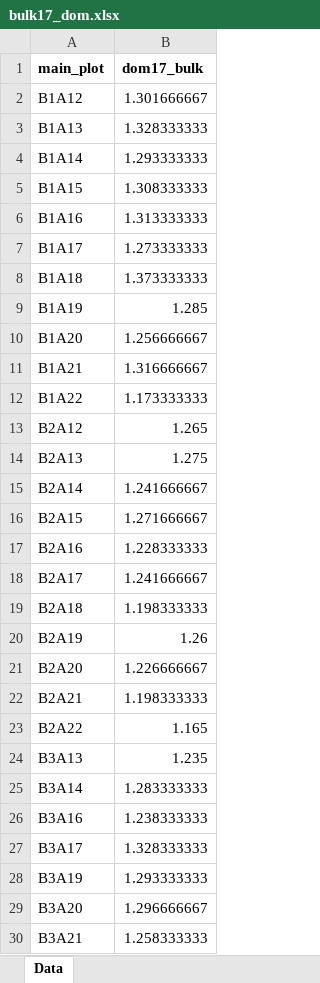
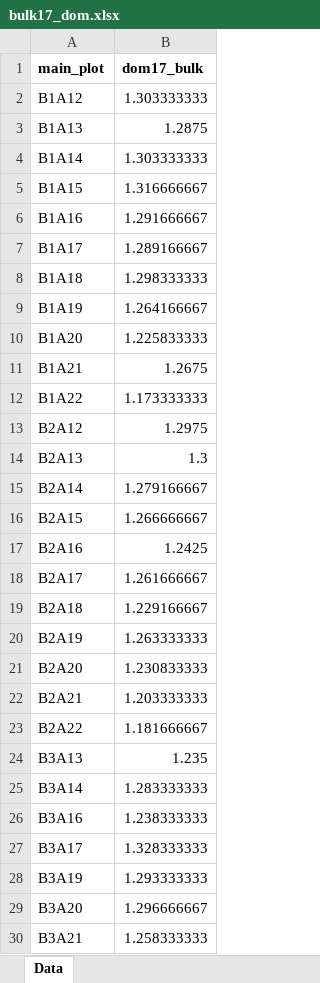
Before and after one commit to schnarfschnarf/Jena-Chapter, an Excel workbook: Data Analysis/1_Data/Dominance_Experiment/dom_SOC_2017/bulk17_dom.xlsx, sheet Data, drawn as a sheet; only a part is shown; values as stored, in another font and other column widths than the file's, no borders; the diff covers the shown part only; the diff names each change by its address in the sheet, - before the commit and + after, or states it on an @@ line.

```diff
--- a/Data Analysis/1_Data/Dominance_Experiment/dom_SOC_2017/bulk17_dom.xlsx (sheet Data)
+++ b/Data Analysis/1_Data/Dominance_Experiment/dom_SOC_2017/bulk17_dom.xlsx (sheet Data)
-B2 (dom17_bulk): 1.301666667
+B2 (dom17_bulk): 1.303333333
-B3 (dom17_bulk): 1.328333333
+B3 (dom17_bulk): 1.2875
-B4 (dom17_bulk): 1.293333333
+B4 (dom17_bulk): 1.303333333
-B5 (dom17_bulk): 1.308333333
+B5 (dom17_bulk): 1.316666667
-B6 (dom17_bulk): 1.313333333
+B6 (dom17_bulk): 1.291666667
-B7 (dom17_bulk): 1.273333333
+B7 (dom17_bulk): 1.289166667
-B8 (dom17_bulk): 1.373333333
+B8 (dom17_bulk): 1.298333333
-B9 (dom17_bulk): 1.285
+B9 (dom17_bulk): 1.264166667
-B10 (dom17_bulk): 1.256666667
+B10 (dom17_bulk): 1.225833333
-B11 (dom17_bulk): 1.316666667
+B11 (dom17_bulk): 1.2675
-B13 (dom17_bulk): 1.265
+B13 (dom17_bulk): 1.2975
-B14 (dom17_bulk): 1.275
+B14 (dom17_bulk): 1.3
-B15 (dom17_bulk): 1.241666667
+B15 (dom17_bulk): 1.279166667
-B16 (dom17_bulk): 1.271666667
+B16 (dom17_bulk): 1.266666667
-B17 (dom17_bulk): 1.228333333
+B17 (dom17_bulk): 1.2425
-B18 (dom17_bulk): 1.241666667
+B18 (dom17_bulk): 1.261666667
-B19 (dom17_bulk): 1.198333333
+B19 (dom17_bulk): 1.229166667
-B20 (dom17_bulk): 1.26
+B20 (dom17_bulk): 1.263333333
-B21 (dom17_bulk): 1.226666667
+B21 (dom17_bulk): 1.230833333
-B22 (dom17_bulk): 1.198333333
+B22 (dom17_bulk): 1.203333333
-B23 (dom17_bulk): 1.165
+B23 (dom17_bulk): 1.181666667
```
Also changed, not shown: 9 edited cells elsewhere in this sheet, Data Analysis/1_Data/C&N_Soil/179_5_data.xlsx, Data Analysis/1_Data/Dominance_Experiment/carbon+bulk_dominance_2002+2017.xlsx, 27 other files.
